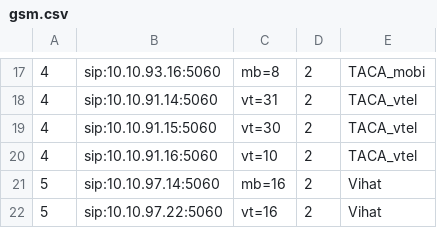
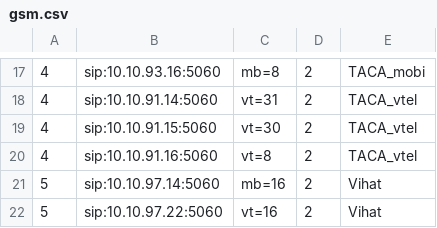
Before and after one commit to devops-itcs/CONFIG-CHANNEL-SIP-94.128, a CSV file: gsm.csv, drawn as a sheet; only a part is shown, gaps mark what is left out.

Commit message:
Update gsm.csv

```diff
--- a/gsm.csv
+++ b/gsm.csv
@@ -19,3 +19,3 @@
 4,sip:10.10.91.15:5060,vt=30,2,TACA_vtel
-4,sip:10.10.91.16:5060,vt=10,2,TACA_vtel
+4,sip:10.10.91.16:5060,vt=8,2,TACA_vtel
 5,sip:10.10.97.14:5060,mb=16,2,Vihat
```
